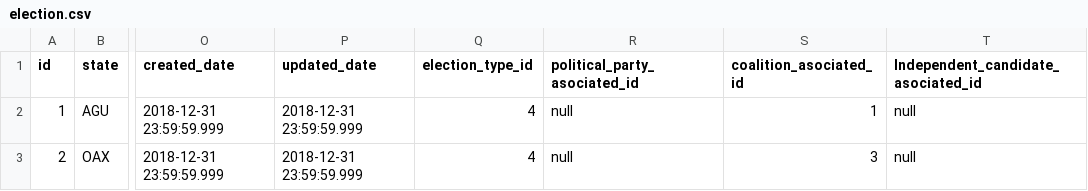
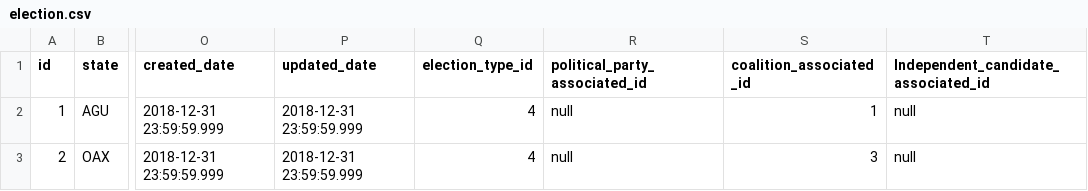
Before and after one commit to lopezoliveraeddy/sidener, a CSV file: src/main/resources/config/liquibase/election.csv, drawn as a sheet; only a part is shown, gaps mark what is left out; the diff names each change by its address in the sheet, - before the commit and + after, or states it on an @@ line.

```diff
--- a/src/main/resources/config/liquibase/election.csv
+++ b/src/main/resources/config/liquibase/election.csv
-R1: political_party_asociated_id
+R1: political_party_associated_id
-S1: coalition_asociated_id
+S1: coalition_associated_id
-T1: Independent_candidate_asociated_id
+T1: Independent_candidate_associated_id
```
Also changed, not shown: 34 other files.
